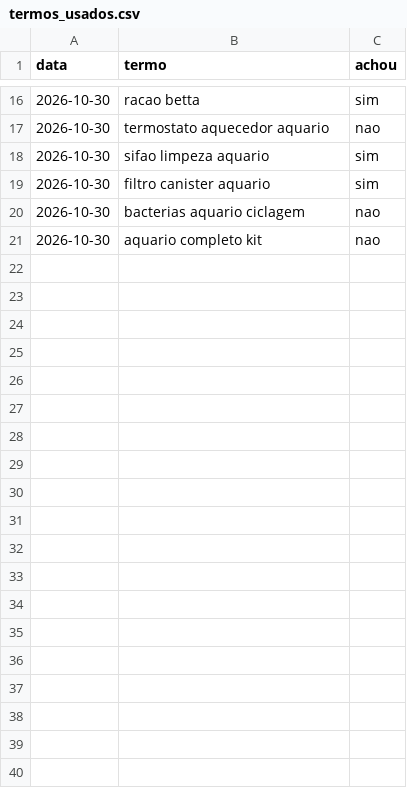
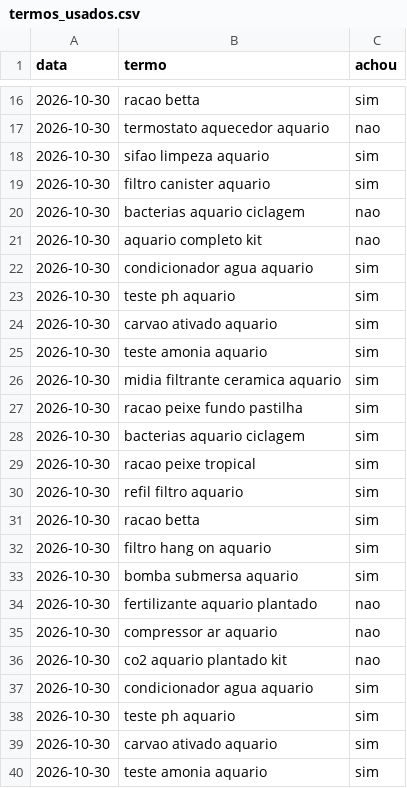
Before and after one commit to lucaasmacedo/ofertas-dentistas, a CSV file: dados/aquarismo/termos_usados.csv, drawn as a sheet; only a part is shown, gaps mark what is left out; the diff covers the shown part only; the diff names each change by its address in the sheet, - before the commit and + after, or states it on an @@ line.

```diff
--- a/dados/aquarismo/termos_usados.csv
+++ b/dados/aquarismo/termos_usados.csv
+row 22: 2026-10-30 | condicionador agua aquario | sim
+row 23: 2026-10-30 | teste ph aquario | sim
+row 24: 2026-10-30 | carvao ativado aquario | sim
+row 25: 2026-10-30 | teste amonia aquario | sim
+row 26: 2026-10-30 | midia filtrante ceramica aquario | sim
+row 27: 2026-10-30 | racao peixe fundo pastilha | sim
+row 28: 2026-10-30 | bacterias aquario ciclagem | sim
+row 29: 2026-10-30 | racao peixe tropical | sim
+row 30: 2026-10-30 | refil filtro aquario | sim
+row 31: 2026-10-30 | racao betta | sim
+row 32: 2026-10-30 | filtro hang on aquario | sim
+row 33: 2026-10-30 | bomba submersa aquario | sim
+row 34: 2026-10-30 | fertilizante aquario plantado | nao
+row 35: 2026-10-30 | compressor ar aquario | nao
+row 36: 2026-10-30 | co2 aquario plantado kit | nao
+row 37: 2026-10-30 | condicionador agua aquario | sim
+row 38: 2026-10-30 | teste ph aquario | sim
+row 39: 2026-10-30 | carvao ativado aquario | sim
+row 40: 2026-10-30 | teste amonia aquario | sim
```
Also changed, not shown: 14 added rows elsewhere in this file, dados/aquarismo/historico.csv, dados/aquarismo/ofertas_rodada.csv.
